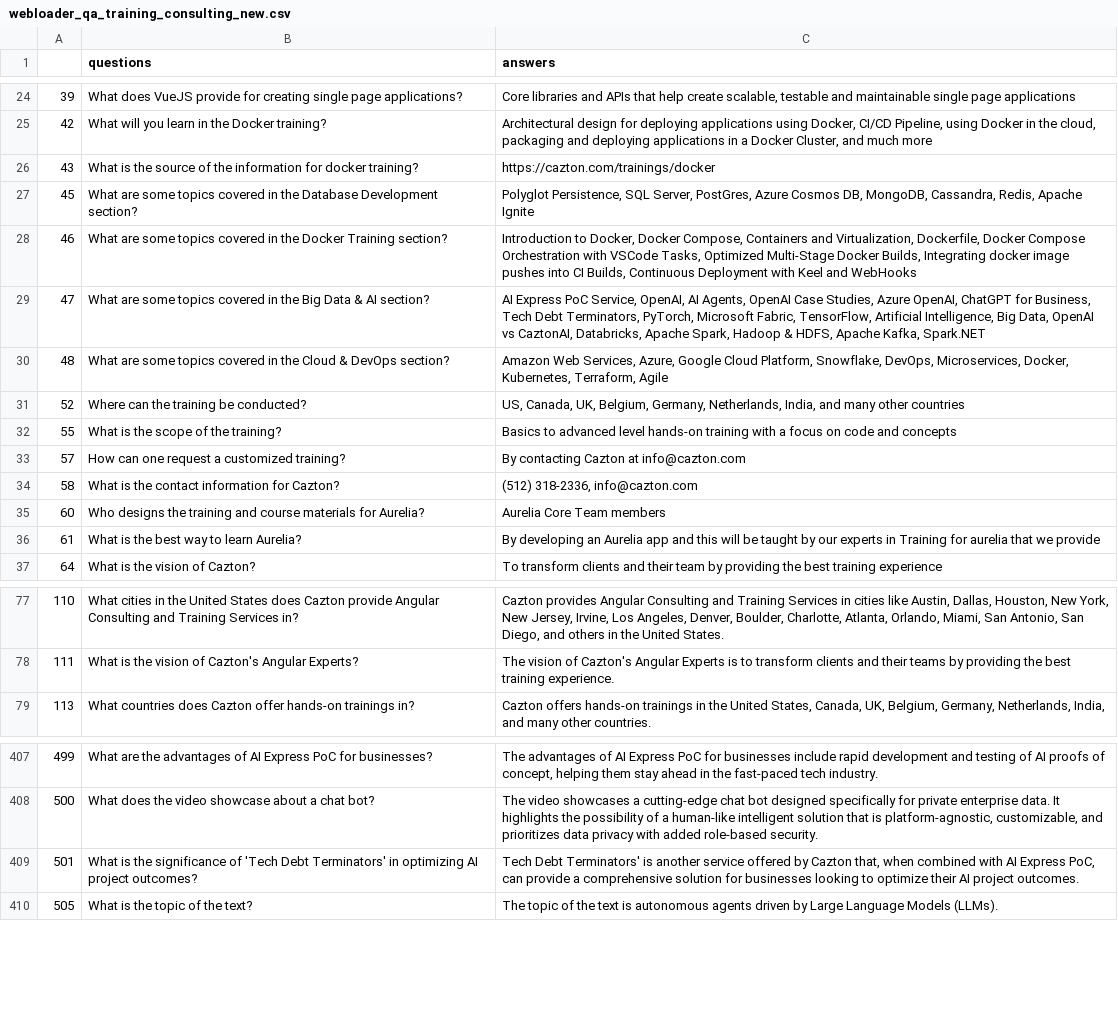
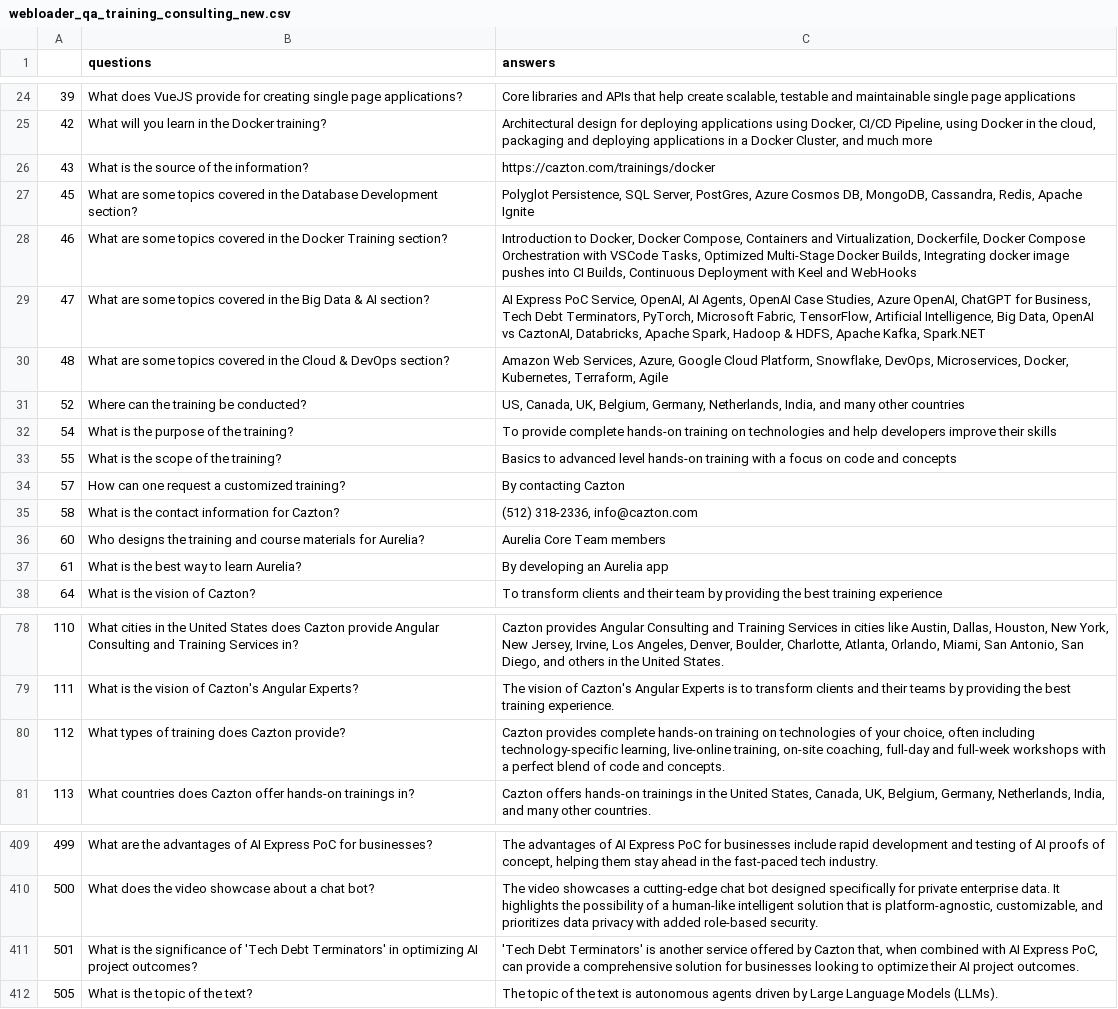
Before and after one commit to sahibpreetsingh12/cazton_phi-1.5, a CSV file: webloader_qa_training_consulting_new.csv, drawn as a sheet; only a part is shown, gaps mark what is left out.

```diff
--- a/webloader_qa_training_consulting_new.csv
+++ b/webloader_qa_training_consulting_new.csv
@@ -25,3 +25,3 @@
 42,What will you learn in the Docker training?,"Architectural design for deploying applications using Docker, CI/CD Pipeline, using Docker in the cloud, packaging and deploying applications in a Docker Cluster, and much more"
-43,What is the source of the information for docker training?,https://cazton.com/trainings/docker
+43,What is the source of the information?,https://cazton.com/trainings/docker
 45,What are some topics covered in the Database Development section?,"Polyglot Persistence, SQL Server, PostGres, Azure Cosmos DB, MongoDB, Cassandra, Redis, Apache Ignite"
@@ -31,7 +31,8 @@
 52,Where can the training be conducted?,"US, Canada, UK, Belgium, Germany, Netherlands, India, and many other countries"
+54,What is the purpose of the training?,To provide complete hands-on training on technologies and help developers improve their skills
 55,What is the scope of the training?,Basics to advanced level hands-on training with a focus on code and concepts
-57,How can one request a customized training?,By contacting Cazton at info@cazton.com
+57,How can one request a customized training?,By contacting Cazton
 58,What is the contact information for Cazton?,"(512) 318-2336, info@cazton.com"
 60,Who designs the training and course materials for Aurelia?,Aurelia Core Team members
-61,What is the best way to learn Aurelia?,By developing an Aurelia app and this will be taught by our experts in Training for aurelia that we provide
+61,What is the best way to learn Aurelia?,By developing an Aurelia app
 64,What is the vision of Cazton?,To transform clients and their team by providing the best training experience
@@ -78,2 +79,3 @@
 111,What is the vision of Cazton's Angular Experts?,The vision of Cazton's Angular Experts is to transform clients and their teams by providing the best training experience.
+112,What types of training does Cazton provide?,"Cazton provides complete hands-on training on technologies of your choice, often including technology-specific learning, live-online training, on-site coaching, full-day and full-week workshops with a perfect blend of code and concepts."
 113,What countries does Cazton offer hands-on trainings in?,"Cazton offers hands-on trainings in the United States, Canada, UK, Belgium, Germany, Netherlands, India, and many other countries."
@@ -408,3 +410,3 @@
 500,What does the video showcase about a chat bot?,"The video showcases a cutting-edge chat bot designed specifically for private enterprise data. It highlights the possibility of a human-like intelligent solution that is platform-agnostic, customizable, and prioritizes data privacy with added role-based security."
-501,What is the significance of 'Tech Debt Terminators' in optimizing AI project outcomes?,"Tech Debt Terminators' is another service offered by Cazton that, when combined with AI Express PoC, can provide a comprehensive solution for businesses looking to optimize their AI project outcomes."
+501,What is the significance of 'Tech Debt Terminators' in optimizing AI project outcomes?,"'Tech Debt Terminators' is another service offered by Cazton that, when combined with AI Express PoC, can provide a comprehensive solution for businesses looking to optimize their AI project outcomes."
 505,What is the topic of the text?,The topic of the text is autonomous agents driven by Large Language Models (LLMs).
```
Also changed, not shown: complete_data.csv, 2 other files.
